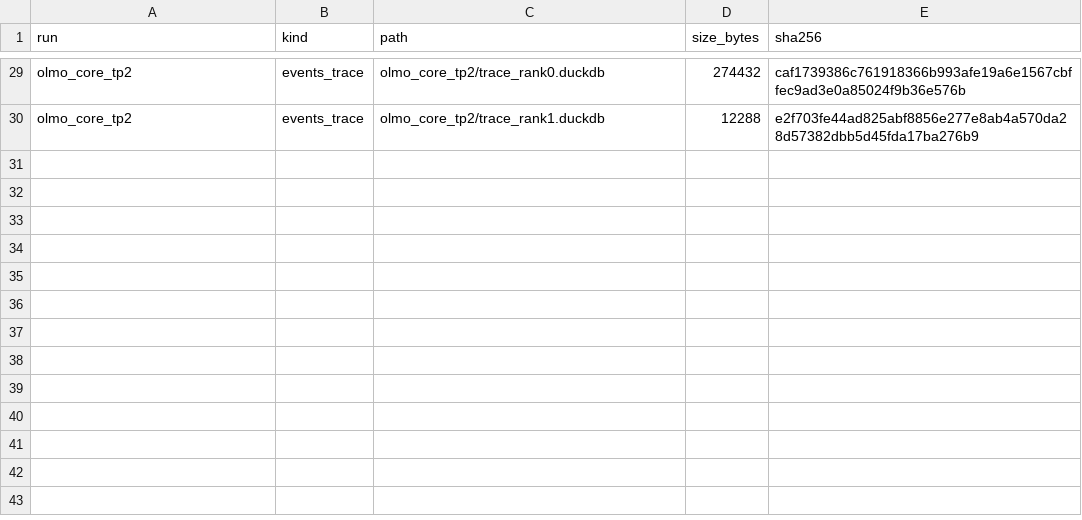
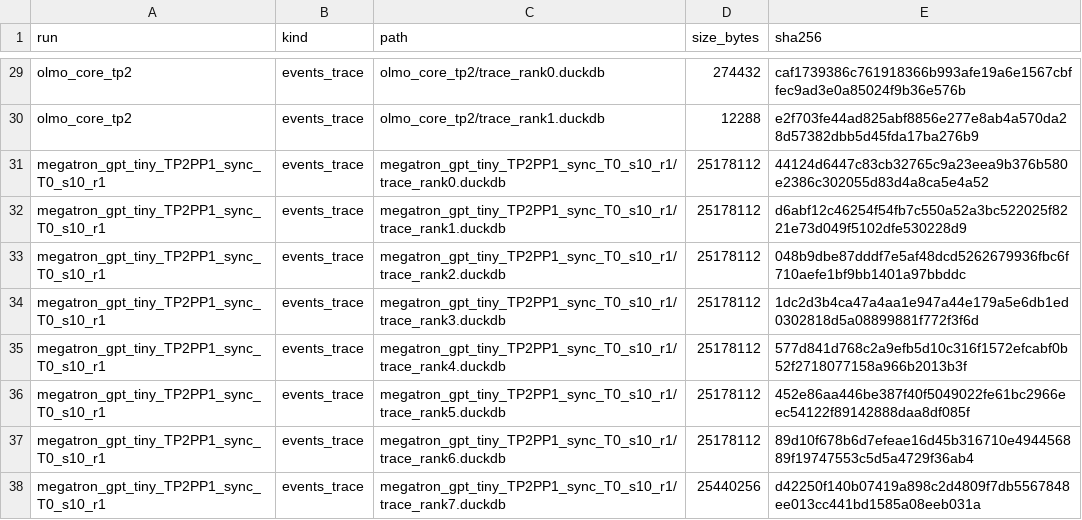
Before and after one commit to vivia-an/trainaudit-vldb-artifact, a CSV file: benchmark/injection/events_trace_manifest.csv, drawn as a sheet; only a part is shown, gaps mark what is left out; the diff names each change by its address in the sheet, - before the commit and + after, or states it on an @@ line.

Commit message:
Events bundle v2: add the TP=2 run that exercises the guard
Wrote audit_guard_groups.py to show the topology guard's skip-vs-check split on real
data, pointed it at the bundle I had just published, and it found 0 of 29 traces with any
replica group larger than 1: 3,506 records, all group_size=1, the skip path throughout.
Every novel_hunt run is single-rank, so v1 demonstrated nothing about the decision Sec 4.1
turns on.

The fix was in the runs I had excluded. megatron_gpt_tiny_TP2PP1_sync_T0_s10_r1 splits 49
records at group_size=1 (skipped, sharded) and 50 at group_size=2 (checked, replicated) --
the same structure the paper reports as 57 of 492. I had excluded exactly the traces that
exercise the core mechanism, reasoning that the overhead runs back no reported number.

v2 has 37 traces from 24 runs, 83 MiB. Also fixes two defects I introduced with the events
fetch path: it printed guard-ablation instructions that make no sense for events traces,
and its manifest switch matched only the literal tag trace-events-v1.

```diff
--- a/benchmark/injection/events_trace_manifest.csv
+++ b/benchmark/injection/events_trace_manifest.csv
+row 31: megatron_gpt_tiny_TP2PP1_sync_T0_s10_r1 | events_trace | megatron_gpt_tiny_TP2PP1_sync_T0_s10_r1/trace_rank0.duckdb | 25178112 | 44124d6447c83cb32765c9a23eea9b376b580e2386c302055d83d4a8ca5e4a52
+row 32: megatron_gpt_tiny_TP2PP1_sync_T0_s10_r1 | events_trace | megatron_gpt_tiny_TP2PP1_sync_T0_s10_r1/trace_rank1.duckdb | 25178112 | d6abf12c46254f54fb7c550a52a3bc522025f8221e73d049f5102dfe530228d9
+row 33: megatron_gpt_tiny_TP2PP1_sync_T0_s10_r1 | events_trace | megatron_gpt_tiny_TP2PP1_sync_T0_s10_r1/trace_rank2.duckdb | 25178112 | 048b9dbe87dddf7e5af48dcd5262679936fbc6f710aefe1bf9bb1401a97bbddc
+row 34: megatron_gpt_tiny_TP2PP1_sync_T0_s10_r1 | events_trace | megatron_gpt_tiny_TP2PP1_sync_T0_s10_r1/trace_rank3.duckdb | 25178112 | 1dc2d3b4ca47a4aa1e947a44e179a5e6db1ed0302818d5a08899881f772f3f6d
+row 35: megatron_gpt_tiny_TP2PP1_sync_T0_s10_r1 | events_trace | megatron_gpt_tiny_TP2PP1_sync_T0_s10_r1/trace_rank4.duckdb | 25178112 | 577d841d768c2a9efb5d10c316f1572efcabf0b52f2718077158a966b2013b3f
+row 36: megatron_gpt_tiny_TP2PP1_sync_T0_s10_r1 | events_trace | megatron_gpt_tiny_TP2PP1_sync_T0_s10_r1/trace_rank5.duckdb | 25178112 | 452e86aa446be387f40f5049022fe61bc2966eec54122f89142888daa8df085f
+row 37: megatron_gpt_tiny_TP2PP1_sync_T0_s10_r1 | events_trace | megatron_gpt_tiny_TP2PP1_sync_T0_s10_r1/trace_rank6.duckdb | 25178112 | 89d10f678b6d7efeae16d45b316710e494456889f19747553c5d5a4729f36ab4
+row 38: megatron_gpt_tiny_TP2PP1_sync_T0_s10_r1 | events_trace | megatron_gpt_tiny_TP2PP1_sync_T0_s10_r1/trace_rank7.duckdb | 25440256 | d42250f140b07419a898c2d4809f7db5567848ee013cc441bd1585a08eeb031a
```
Also changed, not shown: 6 other files.
